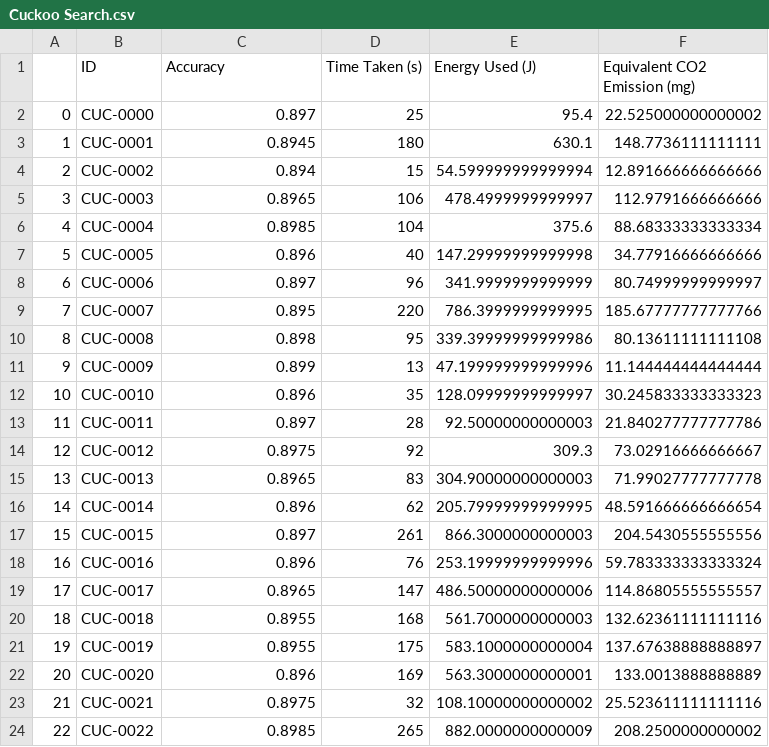
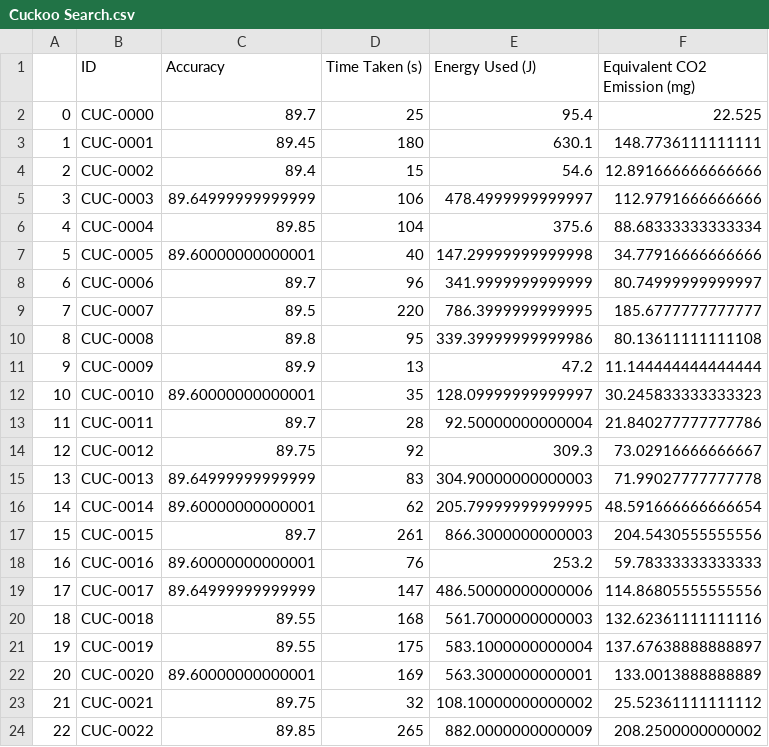
Before and after one commit to ChanderJindal/Analyzing-and-Rating-Greenness-of-Nature-Inspired-Algorithms, a CSV file: kid_tries/full/Main_Result/Cuckoo Search.csv, drawn as a sheet; only a part is shown; the diff covers the shown part only.

```diff
--- a/kid_tries/full/Main_Result/Cuckoo Search.csv
+++ b/kid_tries/full/Main_Result/Cuckoo Search.csv
@@ -1,24 +1,24 @@
 ,ID,Accuracy,Time Taken (s),Energy Used (J),Equivalent CO2 Emission (mg)
-0,CUC-0000,0.897,25,95.4,22.525000000000002
-1,CUC-0001,0.8945,180,630.1,148.7736111111111
-2,CUC-0002,0.894,15,54.599999999999994,12.891666666666666
-3,CUC-0003,0.8965,106,478.4999999999997,112.9791666666666
-4,CUC-0004,0.8985,104,375.6,88.68333333333334
-5,CUC-0005,0.896,40,147.29999999999998,34.77916666666666
-6,CUC-0006,0.897,96,341.9999999999999,80.74999999999997
-7,CUC-0007,0.895,220,786.3999999999995,185.67777777777766
-8,CUC-0008,0.898,95,339.39999999999986,80.13611111111108
-9,CUC-0009,0.899,13,47.199999999999996,11.144444444444444
-10,CUC-0010,0.896,35,128.09999999999997,30.245833333333323
-11,CUC-0011,0.897,28,92.50000000000003,21.840277777777786
-12,CUC-0012,0.8975,92,309.3,73.02916666666667
-13,CUC-0013,0.8965,83,304.90000000000003,71.99027777777778
-14,CUC-0014,0.896,62,205.79999999999995,48.591666666666654
-15,CUC-0015,0.897,261,866.3000000000003,204.5430555555556
-16,CUC-0016,0.896,76,253.19999999999996,59.783333333333324
-17,CUC-0017,0.8965,147,486.50000000000006,114.86805555555557
-18,CUC-0018,0.8955,168,561.7000000000003,132.62361111111116
-19,CUC-0019,0.8955,175,583.1000000000004,137.67638888888897
-20,CUC-0020,0.896,169,563.3000000000001,133.0013888888889
-21,CUC-0021,0.8975,32,108.10000000000002,25.523611111111116
-22,CUC-0022,0.8985,265,882.0000000000009,208.2500000000002
+0,CUC-0000,89.7,25,95.4,22.525
+1,CUC-0001,89.45,180,630.1,148.7736111111111
+2,CUC-0002,89.4,15,54.6,12.891666666666666
+3,CUC-0003,89.64999999999999,106,478.4999999999997,112.9791666666666
+4,CUC-0004,89.85,104,375.6,88.68333333333334
+5,CUC-0005,89.60000000000001,40,147.29999999999998,34.77916666666666
+6,CUC-0006,89.7,96,341.9999999999999,80.74999999999997
+7,CUC-0007,89.5,220,786.3999999999995,185.6777777777777
+8,CUC-0008,89.8,95,339.39999999999986,80.13611111111108
+9,CUC-0009,89.9,13,47.2,11.144444444444444
+10,CUC-0010,89.60000000000001,35,128.09999999999997,30.245833333333323
+11,CUC-0011,89.7,28,92.50000000000004,21.840277777777786
+12,CUC-0012,89.75,92,309.3,73.02916666666667
+13,CUC-0013,89.64999999999999,83,304.90000000000003,71.99027777777778
+14,CUC-0014,89.60000000000001,62,205.79999999999995,48.591666666666654
+15,CUC-0015,89.7,261,866.3000000000003,204.5430555555556
+16,CUC-0016,89.60000000000001,76,253.2,59.78333333333333
+17,CUC-0017,89.64999999999999,147,486.50000000000006,114.86805555555556
+18,CUC-0018,89.55,168,561.7000000000003,132.62361111111116
+19,CUC-0019,89.55,175,583.1000000000004,137.67638888888897
+20,CUC-0020,89.60000000000001,169,563.3000000000001,133.0013888888889
+21,CUC-0021,89.75,32,108.10000000000002,25.52361111111112
+22,CUC-0022,89.85,265,882.0000000000009,208.2500000000002
```
Also changed, not shown: 102 edited cells elsewhere in this file, kid_tries/full/Main_Result/Bat.csv, kid_tries/full/Main_Result/Camel Algorithm.csv, 10 other files.
